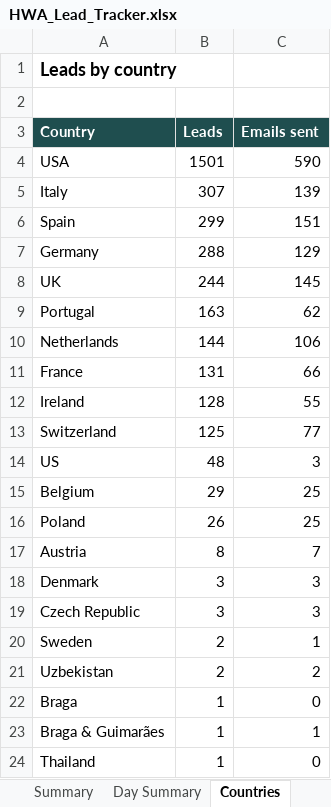
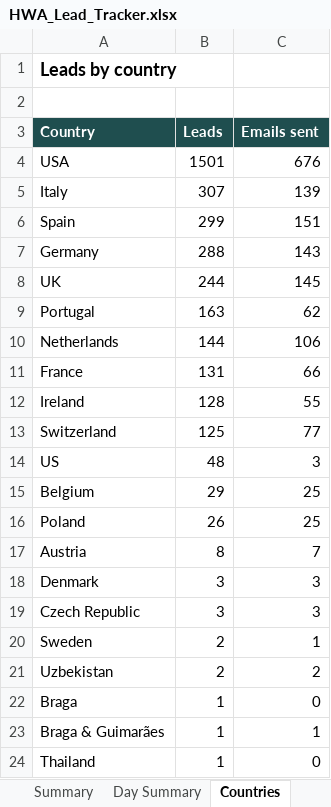
Before and after one commit to hsnwarriorapparel-dot/hsn-business, an Excel workbook: HWA_Lead_Tracker.xlsx, sheet Countries, drawn as a sheet; values as stored, in another font and other column widths than the file's, no borders; the diff names each change by its address in the sheet, - before the commit and + after, or states it on an @@ line.

```diff
--- a/HWA_Lead_Tracker.xlsx (sheet Countries)
+++ b/HWA_Lead_Tracker.xlsx (sheet Countries)
-C4 (Emails sent): 590
+C4 (Emails sent): 676
-C7 (Emails sent): 129
+C7 (Emails sent): 143
```
Also changed, not shown: sheet Leads, sheet Day Summary, sheet Summary, WA_Pending_List.xlsx, 16 other files.
